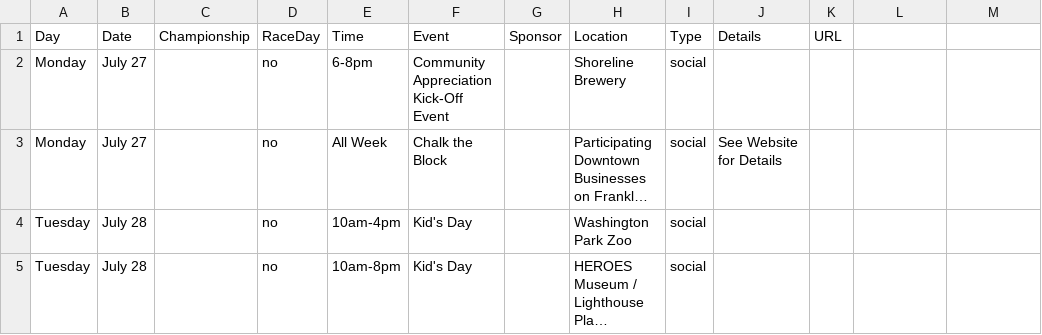
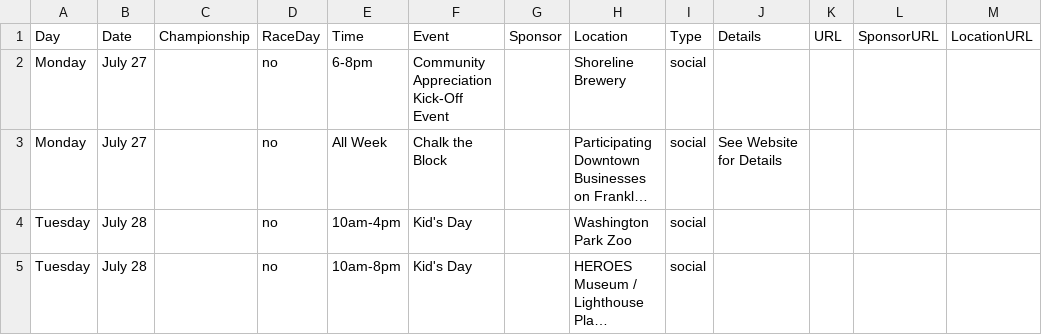
Before and after one commit to dylanfostercoxgp/Michigan-City-Schedule-2026, a CSV file: Michigan-City-2026-Schedule.csv, drawn as a sheet; only a part is shown; long unchanged cells end in ….

Commit message:
Add SponsorURL and LocationURL columns to CSV schema

```diff
--- a/Michigan-City-2026-Schedule.csv
+++ b/Michigan-City-2026-Schedule.csv
@@ -1,2 +1,2 @@
-Day,Date,Championship,RaceDay,Time,Event,Sponsor,Location,Type,Details,URL
+Day,Date,Championship,RaceDay,Time,Event,Sponsor,Location,Type,Details,URL,SponsorURL,LocationURL
 Monday,July 27,,no,6-8pm,Community Appreciation Kick-Off Event,,Shoreline Brewery,social,
```
